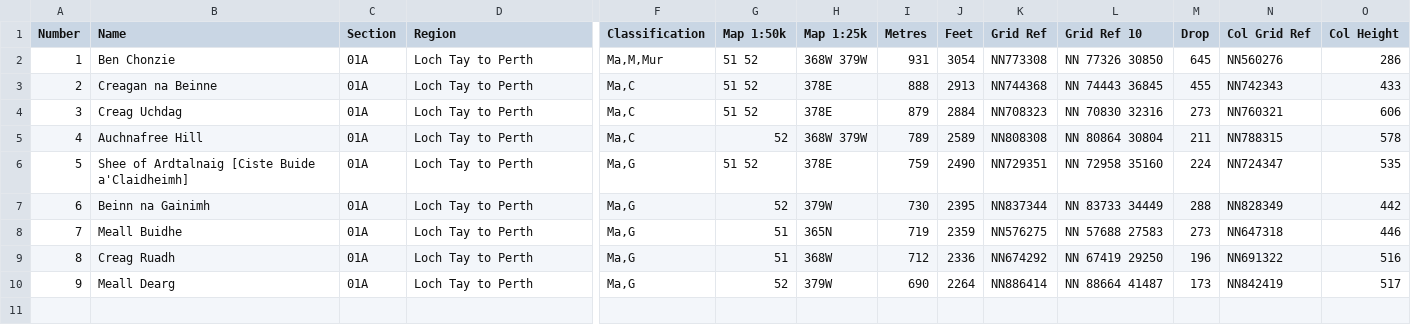
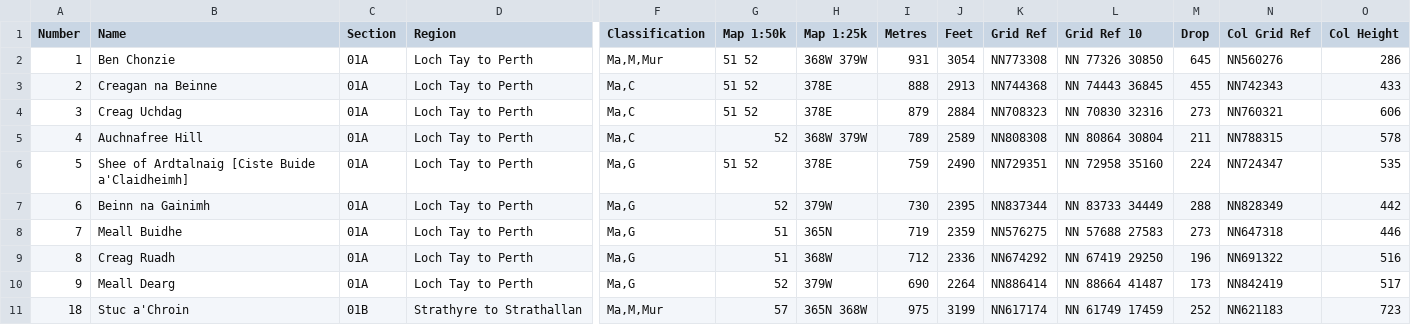
Before and after one commit to colesadam/hill-lists, a CSV file: app/src/main/assets/test_data.csv, drawn as a sheet; only a part is shown, gaps mark what is left out; rows hold the shown columns only; the diff names each change by its address in the sheet, - before the commit and + after, or states it on an @@ line.

Commit message:
refactore db creation, fixed double quotes in hill names, renamed app class

```diff
--- a/app/src/main/assets/test_data.csv
+++ b/app/src/main/assets/test_data.csv
+row 11: 18 | Stuc a'Chroin | 01B | Strathyre to Strathallan | Ma,M,Mur | 57 | 365N 368W | 975 | 3199 | NN617174 | NN 61749 17459 | 252 | NN621183 | 723
```
Also changed, not shown: 11 other files.
